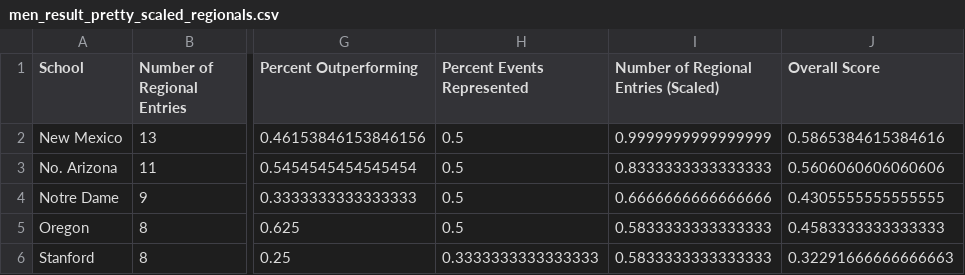
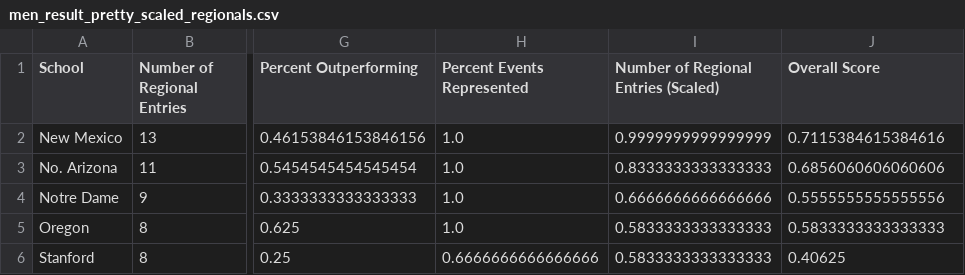
Before and after one commit to racheldadamio/rachels-receipts, a CSV file: regionals_report_card/men_result_pretty_scaled_regionals.csv, drawn as a sheet; only a part is shown, gaps mark what is left out; the diff names each change by its address in the sheet, - before the commit and + after, or states it on an @@ line.

```diff
--- a/regionals_report_card/men_result_pretty_scaled_regionals.csv
+++ b/regionals_report_card/men_result_pretty_scaled_regionals.csv
-H2:H5 (Percent Events Represented): 0.5
+H2:H5 (Percent Events Represented): 1.0
-J2 (Overall Score): 0.5865384615384616
+J2 (Overall Score): 0.7115384615384616
-J3 (Overall Score): 0.5606060606060606
+J3 (Overall Score): 0.6856060606060606
-J4 (Overall Score): 0.4305555555555555
+J4 (Overall Score): 0.5555555555555556
-J5 (Overall Score): 0.4583333333333333
+J5 (Overall Score): 0.5833333333333333
-H6 (Percent Events Represented): 0.3333333333333333
+H6 (Percent Events Represented): 0.6666666666666666
-J6 (Overall Score): 0.32291666666666663
+J6 (Overall Score): 0.40625
```
Also changed, not shown: regionals_report_card/men_result_pretty_overall.csv, regionals_report_card/men_result_pretty_percent_outperforming.csv, 8 other files.
